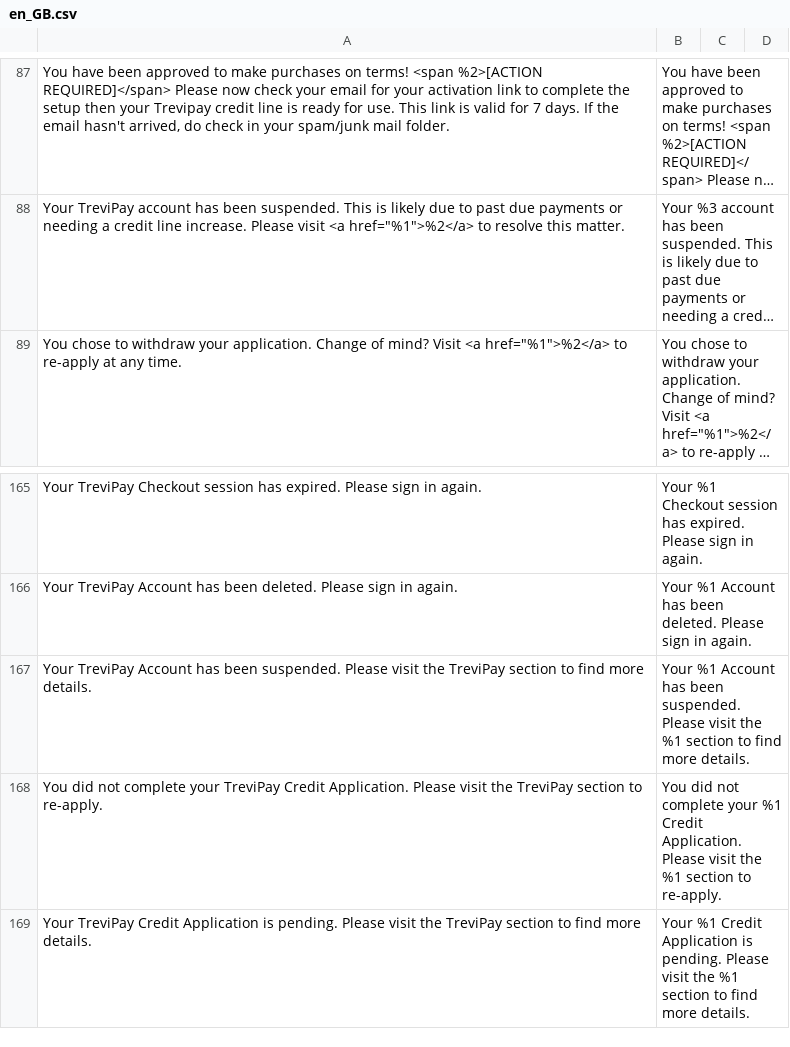
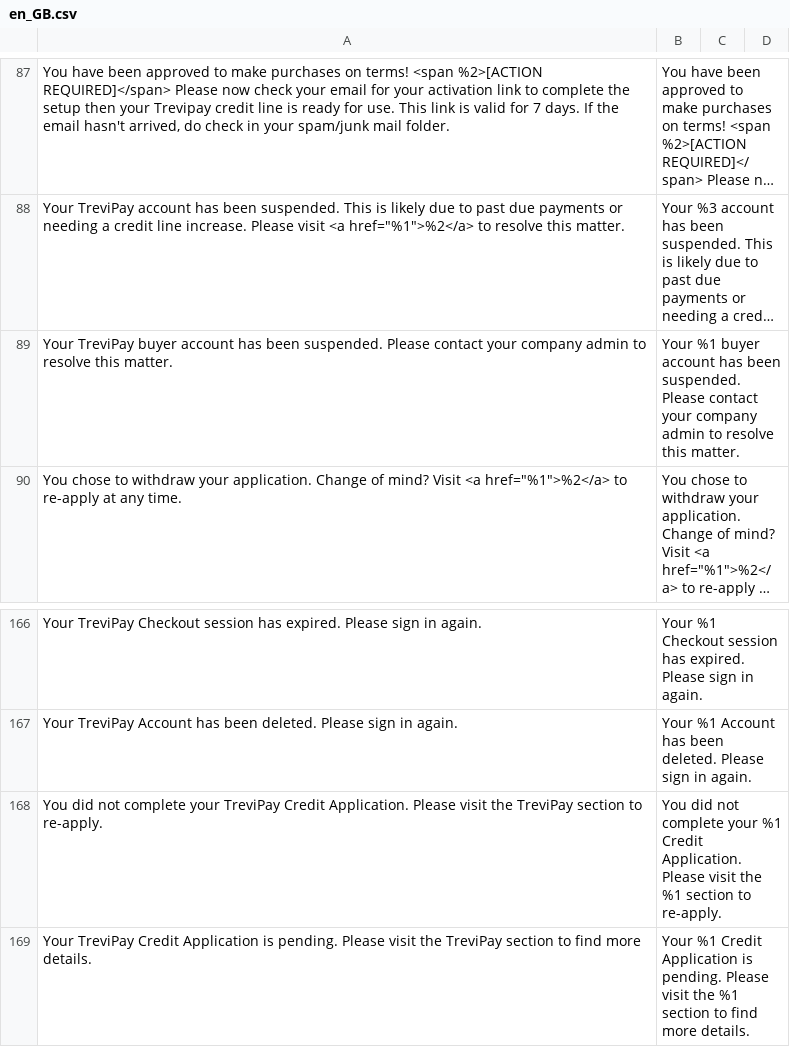
Before and after one commit to trevipay/trevipay-magento2, a CSV file: i18n/en_GB.csv, drawn as a sheet; only a part is shown, gaps mark what is left out; long unchanged cells end in …; removed rows and columns are numbered as before the commit, all else as after; the diff names each change by its address in the sheet, - before the commit and + after, or states it on an @@ line.

```diff
--- a/i18n/en_GB.csv
+++ b/i18n/en_GB.csv
+row 89: Your TreviPay buyer account has been suspended. Please contact your company admin to resolve this matter. | Your %1 buyer account has been suspended. Please contact your company admin to resolve this matter.
-row 167: Your TreviPay Account has been suspended. Please visit the TreviPay section to find more details. | Your %1 Account has been suspended. Please visit the %1 section to find more details.
```
Also changed, not shown: i18n/de_DE.csv, i18n/en_US.csv, 10 other files.
